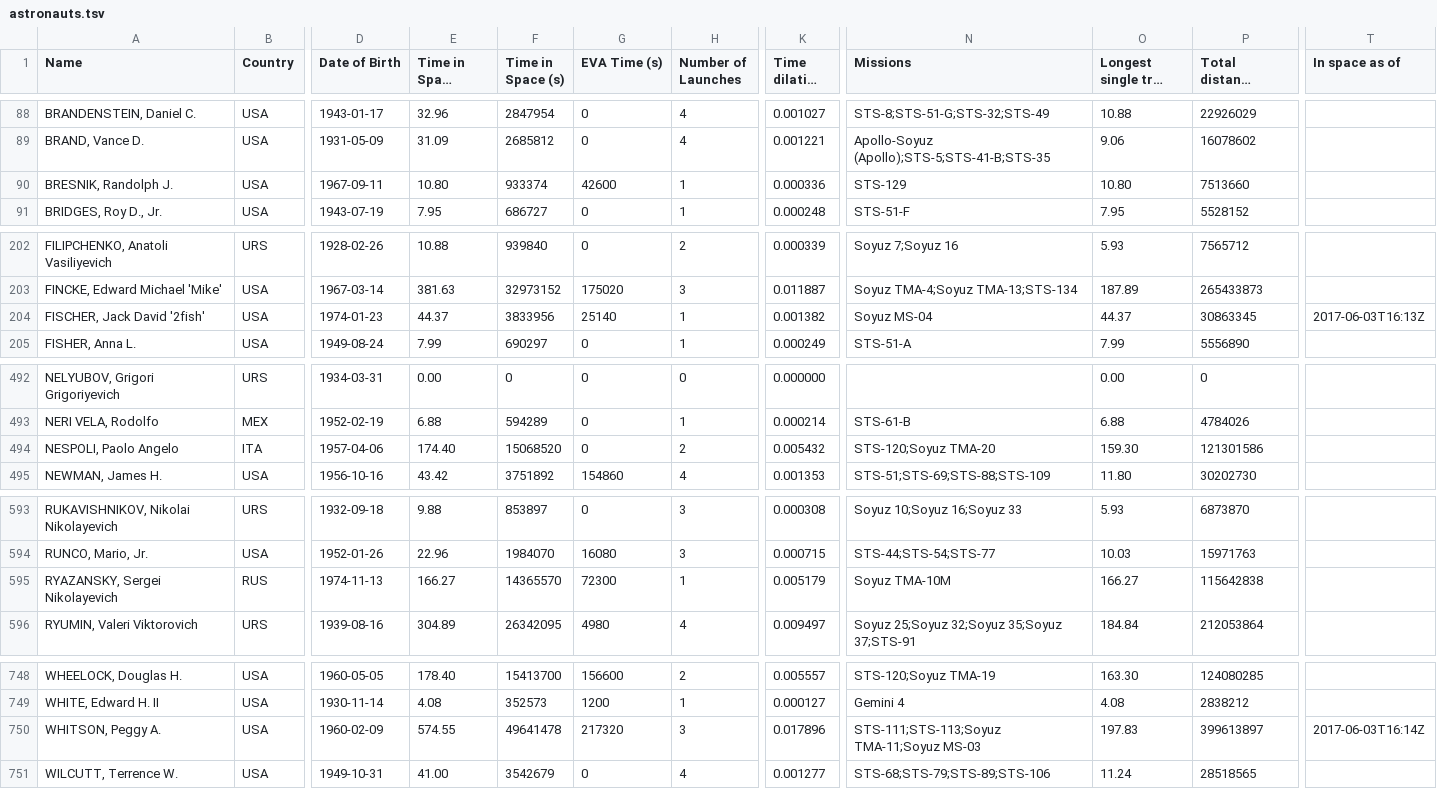
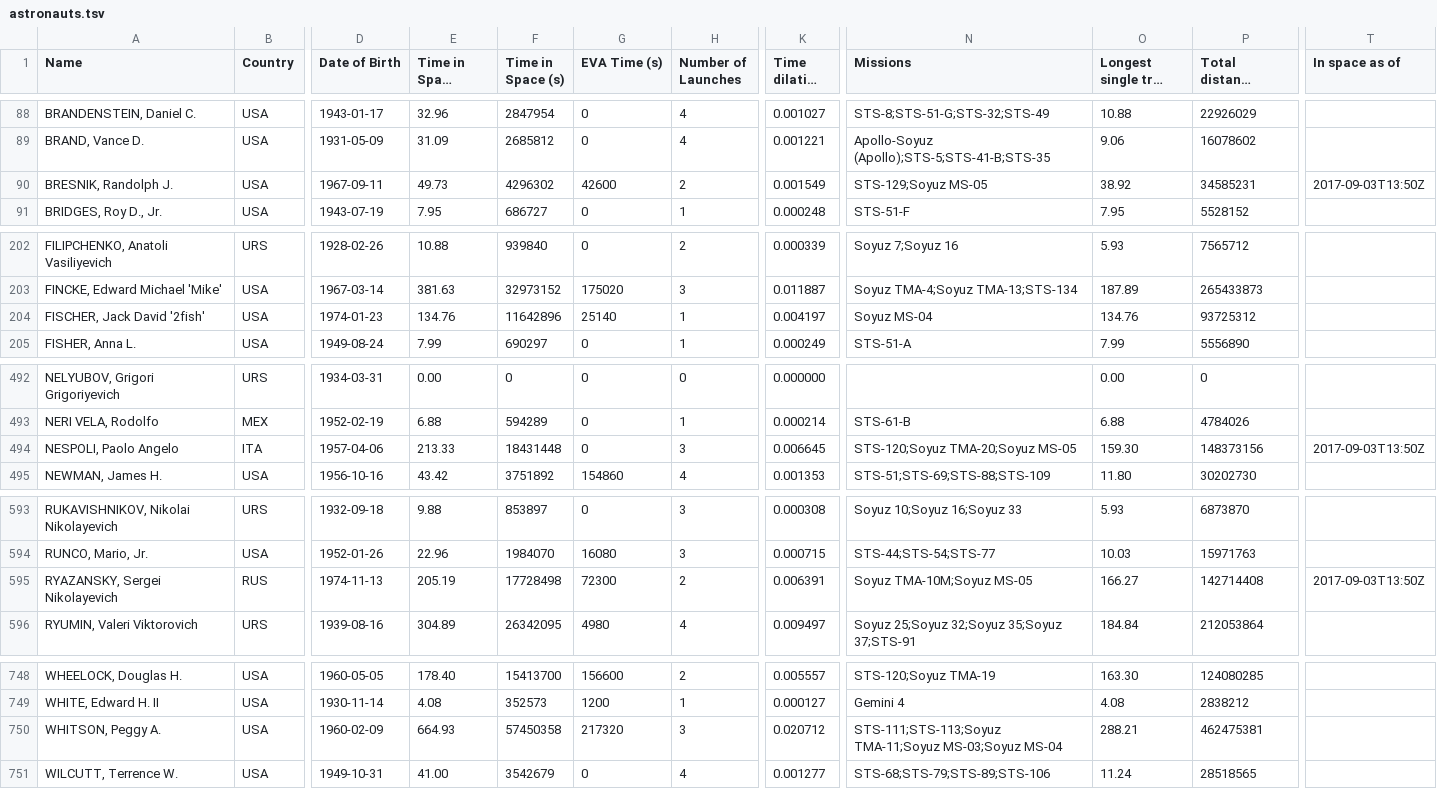
Before and after one commit to cosmos-book/cosmos-book.github.io, a TSV file: human-spaceflight/data/processed/astronauts.tsv, drawn as a sheet; only a part is shown, gaps mark what is left out; long unchanged cells end in …; the diff covers the shown part only; the diff names each change by its address in the sheet, - before the commit and + after, or states it on an @@ line.

Commit message:
Processed for new astronauts

```diff
--- a/human-spaceflight/data/processed/astronauts.tsv
+++ b/human-spaceflight/data/processed/astronauts.tsv
-E90 (Time in Space (days)): 10.80
+E90 (Time in Space (days)): 49.73
-F90 (Time in Space (s)): 933374
+F90 (Time in Space (s)): 4296302
-H90 (Number of Launches): 1
+H90 (Number of Launches): 2
-K90 (Time dilation (s)): 0.000336
+K90 (Time dilation (s)): 0.001549
-N90 (Missions): STS-129
+N90 (Missions): STS-129;Soyuz MS-05
-O90 (Longest single trip (days)): 10.80
+O90 (Longest single trip (days)): 38.92
-P90 (Total distance covered (km)): 7513660
+P90 (Total distance covered (km)): 34585231
-T90 (In space as of): (empty)
+T90 (In space as of): 2017-09-03T13:50Z
-E204 (Time in Space (days)): 44.37
+E204 (Time in Space (days)): 134.76
-F204 (Time in Space (s)): 3833956
+F204 (Time in Space (s)): 11642896
-K204 (Time dilation (s)): 0.001382
+K204 (Time dilation (s)): 0.004197
-O204 (Longest single trip (days)): 44.37
+O204 (Longest single trip (days)): 134.76
-P204 (Total distance covered (km)): 30863345
+P204 (Total distance covered (km)): 93725312
-T204 (In space as of): 2017-06-03T16:13Z
+T204 (In space as of): (empty)
-E494 (Time in Space (days)): 174.40
+E494 (Time in Space (days)): 213.33
-F494 (Time in Space (s)): 15068520
+F494 (Time in Space (s)): 18431448
-H494 (Number of Launches): 2
+H494 (Number of Launches): 3
-K494 (Time dilation (s)): 0.005432
+K494 (Time dilation (s)): 0.006645
-N494 (Missions): STS-120;Soyuz TMA-20
+N494 (Missions): STS-120;Soyuz TMA-20;Soyuz MS-05
-P494 (Total distance covered (km)): 121301586
+P494 (Total distance covered (km)): 148373156
-T494 (In space as of): (empty)
+T494 (In space as of): 2017-09-03T13:50Z
-E595 (Time in Space (days)): 166.27
+E595 (Time in Space (days)): 205.19
-F595 (Time in Space (s)): 14365570
+F595 (Time in Space (s)): 17728498
-H595 (Number of Launches): 1
+H595 (Number of Launches): 2
-K595 (Time dilation (s)): 0.005179
+K595 (Time dilation (s)): 0.006391
-N595 (Missions): Soyuz TMA-10M
+N595 (Missions): Soyuz TMA-10M;Soyuz MS-05
-P595 (Total distance covered (km)): 115642838
+P595 (Total distance covered (km)): 142714408
-T595 (In space as of): (empty)
+T595 (In space as of): 2017-09-03T13:50Z
-E750 (Time in Space (days)): 574.55
+E750 (Time in Space (days)): 664.93
-F750 (Time in Space (s)): 49641478
+F750 (Time in Space (s)): 57450358
-K750 (Time dilation (s)): 0.017896
+K750 (Time dilation (s)): 0.020712
-N750 (Missions): STS-111;STS-113;Soyuz TMA-11;Soyuz MS-03
+N750 (Missions): STS-111;STS-113;Soyuz TMA-11;Soyuz MS-03;Soyuz MS-04
-O750 (Longest single trip (days)): 197.83
+O750 (Longest single trip (days)): 288.21
-P750 (Total distance covered (km)): 399613897
+P750 (Total distance covered (km)): 462475381
-T750 (In space as of): 2017-06-03T16:14Z
+T750 (In space as of): (empty)
```
Also changed, not shown: 7 edited cells elsewhere in this file, human-spaceflight/data/processed/astronauts_by_year.tsv, 5 other files.
